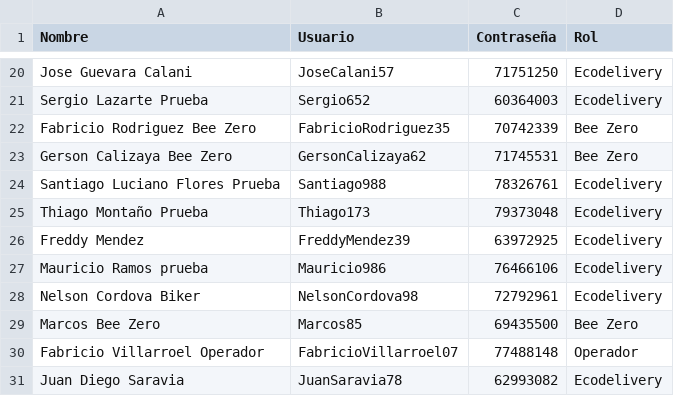
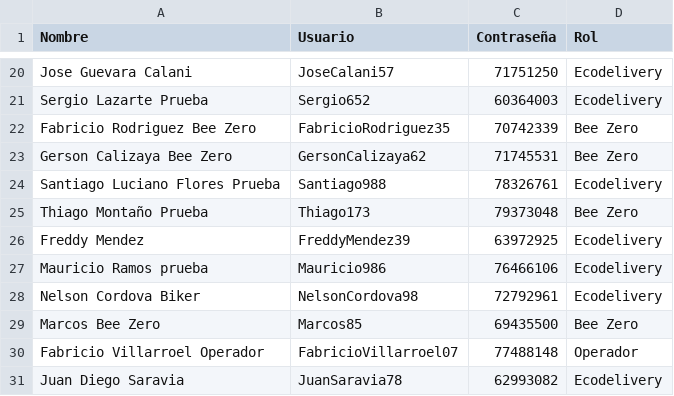
Before and after one commit to carlicode/bee-tracked, a CSV file: data/usuarios-bee-tracked.csv, drawn as a sheet; only a part is shown, gaps mark what is left out.

```diff
--- a/data/usuarios-bee-tracked.csv
+++ b/data/usuarios-bee-tracked.csv
@@ -24,3 +24,3 @@ Gerson Calizaya Bee Zero,GersonCalizaya62,71745531,Bee Zero
 Santiago Luciano Flores Prueba,Santiago988,78326761,Ecodelivery
-Thiago Montaño Prueba,Thiago173,79373048,Ecodelivery
+Thiago Montaño Prueba,Thiago173,79373048,Bee Zero
 Freddy Mendez,FreddyMendez39,63972925,Ecodelivery
```
